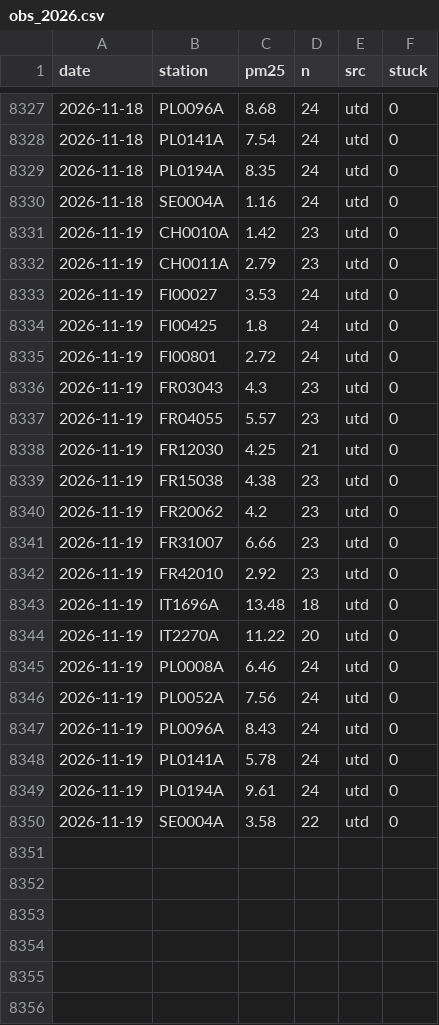
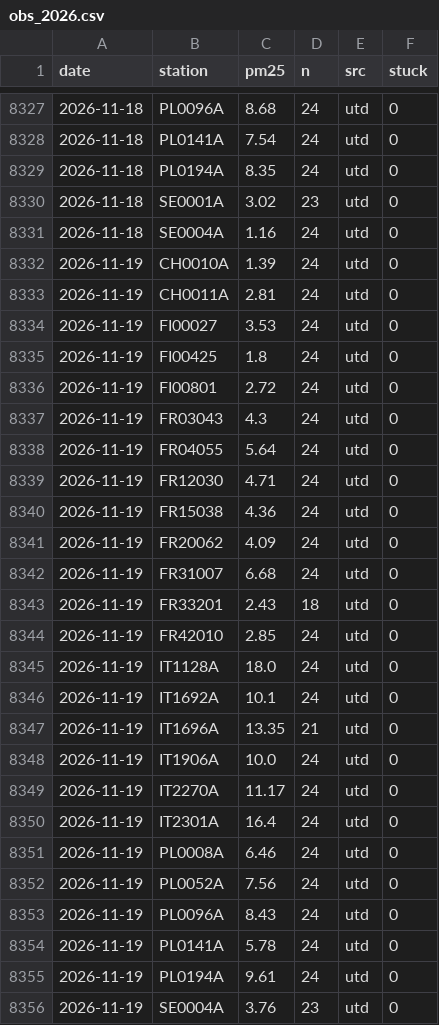
Before and after one commit to geoworldlook/air-check, a CSV file: data/obs/obs_2026.csv, drawn as a sheet; only a part is shown, gaps mark what is left out.

```diff
--- a/data/obs/obs_2026.csv
+++ b/data/obs/obs_2026.csv
@@ -8329,5 +8329,6 @@ date,station,pm25,n,src,stuck
 2026-11-18,PL0194A,8.35,24,utd,0
+2026-11-18,SE0001A,3.02,23,utd,0
 2026-11-18,SE0004A,1.16,24,utd,0
-2026-11-19,CH0010A,1.42,23,utd,0
-2026-11-19,CH0011A,2.79,23,utd,0
+2026-11-19,CH0010A,1.39,24,utd,0
+2026-11-19,CH0011A,2.81,24,utd,0
 2026-11-19,FI00027,3.53,24,utd,0
@@ -8335,11 +8336,16 @@ date,station,pm25,n,src,stuck
 2026-11-19,FI00801,2.72,24,utd,0
-2026-11-19,FR03043,4.3,23,utd,0
-2026-11-19,FR04055,5.57,23,utd,0
-2026-11-19,FR12030,4.25,21,utd,0
-2026-11-19,FR15038,4.38,23,utd,0
-2026-11-19,FR20062,4.2,23,utd,0
-2026-11-19,FR31007,6.66,23,utd,0
-2026-11-19,FR42010,2.92,23,utd,0
-2026-11-19,IT1696A,13.48,18,utd,0
-2026-11-19,IT2270A,11.22,20,utd,0
+2026-11-19,FR03043,4.3,24,utd,0
+2026-11-19,FR04055,5.64,24,utd,0
+2026-11-19,FR12030,4.71,24,utd,0
+2026-11-19,FR15038,4.36,24,utd,0
+2026-11-19,FR20062,4.09,24,utd,0
+2026-11-19,FR31007,6.68,24,utd,0
+2026-11-19,FR33201,2.43,18,utd,0
+2026-11-19,FR42010,2.85,24,utd,0
+2026-11-19,IT1128A,18.0,24,utd,0
+2026-11-19,IT1692A,10.1,24,utd,0
+2026-11-19,IT1696A,13.35,21,utd,0
+2026-11-19,IT1906A,10.0,24,utd,0
+2026-11-19,IT2270A,11.17,24,utd,0
+2026-11-19,IT2301A,16.4,24,utd,0
 2026-11-19,PL0008A,6.46,24,utd,0
@@ -8349,2 +8355,2 @@ date,station,pm25,n,src,stuck
 2026-11-19,PL0194A,9.61,24,utd,0
-2026-11-19,SE0004A,3.58,22,utd,0
+2026-11-19,SE0004A,3.76,23,utd,0
```
Also changed, not shown: data/forecast/live_2026.csv, 4 other files.
